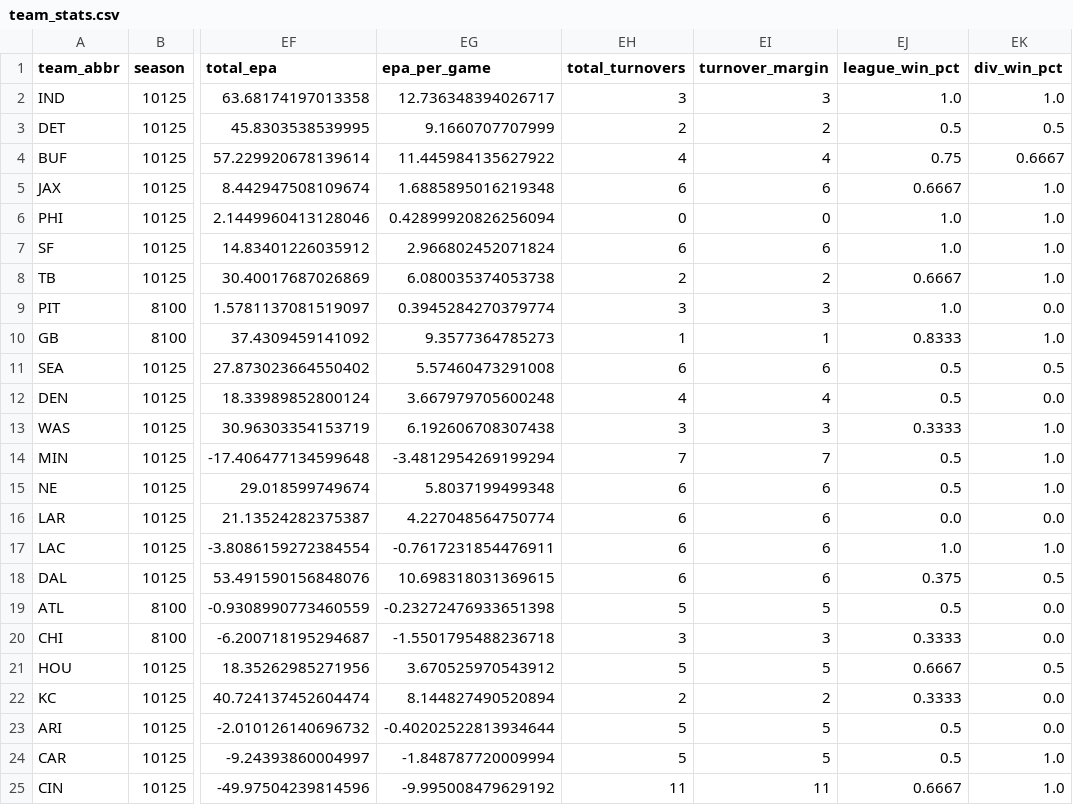
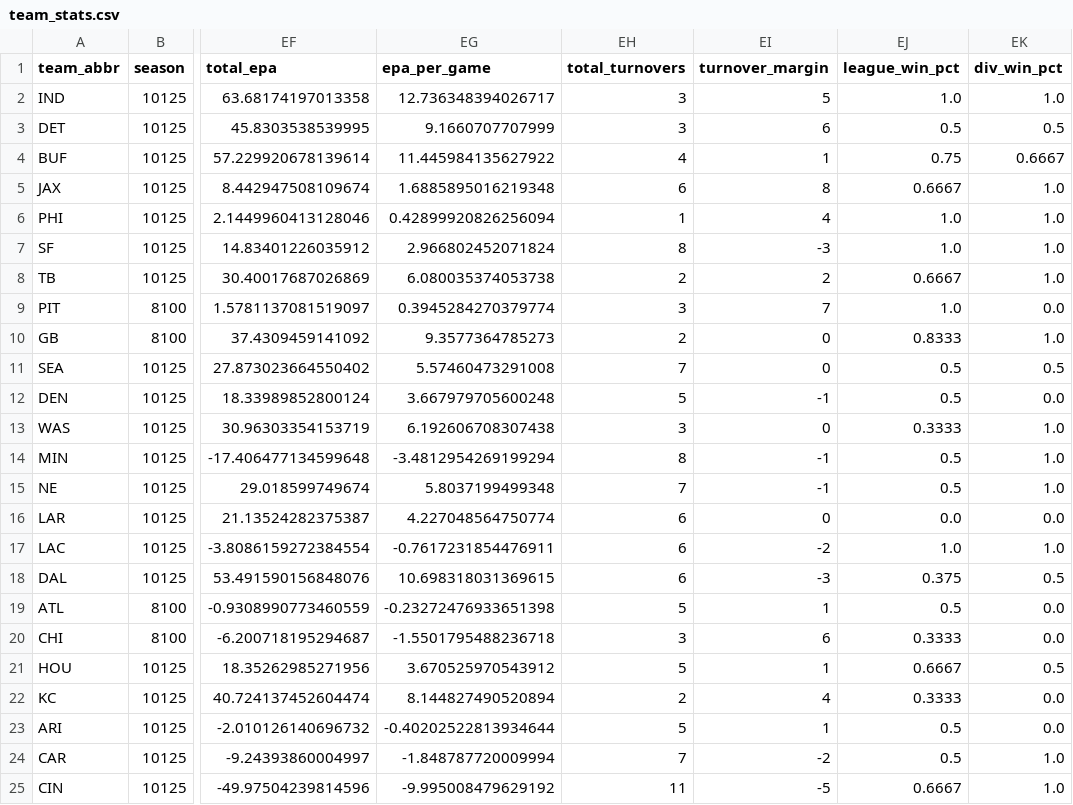
Before and after one commit to obliojoe/who-should-lose-data, a CSV file: data/team_stats.csv, drawn as a sheet; only a part is shown, gaps mark what is left out; the diff covers the shown part only; the diff names each change by its address in the sheet, - before the commit and + after, or states it on an @@ line.

```diff
--- a/data/team_stats.csv
+++ b/data/team_stats.csv
-EI2 (turnover_margin): 3
+EI2 (turnover_margin): 5
-EH3 (total_turnovers): 2
+EH3 (total_turnovers): 3
-EI3 (turnover_margin): 2
+EI3 (turnover_margin): 6
-EI4 (turnover_margin): 4
+EI4 (turnover_margin): 1
-EI5 (turnover_margin): 6
+EI5 (turnover_margin): 8
-EH6 (total_turnovers): 0
+EH6 (total_turnovers): 1
-EI6 (turnover_margin): 0
+EI6 (turnover_margin): 4
-EH7 (total_turnovers): 6
+EH7 (total_turnovers): 8
-EI7 (turnover_margin): 6
+EI7 (turnover_margin): -3
-EI9 (turnover_margin): 3
+EI9 (turnover_margin): 7
-EH10 (total_turnovers): 1
+EH10 (total_turnovers): 2
-EI10 (turnover_margin): 1
+EI10 (turnover_margin): 0
-EH11 (total_turnovers): 6
+EH11 (total_turnovers): 7
-EI11 (turnover_margin): 6
+EI11 (turnover_margin): 0
-EH12 (total_turnovers): 4
+EH12 (total_turnovers): 5
-EI12 (turnover_margin): 4
+EI12 (turnover_margin): -1
-EI13 (turnover_margin): 3
+EI13 (turnover_margin): 0
-EH14 (total_turnovers): 7
+EH14 (total_turnovers): 8
-EI14 (turnover_margin): 7
+EI14 (turnover_margin): -1
-EH15 (total_turnovers): 6
+EH15 (total_turnovers): 7
-EI15 (turnover_margin): 6
+EI15 (turnover_margin): -1
-EI16 (turnover_margin): 6
+EI16 (turnover_margin): 0
-EI17 (turnover_margin): 6
+EI17 (turnover_margin): -2
-EI18 (turnover_margin): 6
+EI18 (turnover_margin): -3
-EI19 (turnover_margin): 5
+EI19 (turnover_margin): 1
-EI20 (turnover_margin): 3
+EI20 (turnover_margin): 6
-EI21 (turnover_margin): 5
+EI21 (turnover_margin): 1
-EI22 (turnover_margin): 2
+EI22 (turnover_margin): 4
-EI23 (turnover_margin): 5
+EI23 (turnover_margin): 1
-EH24 (total_turnovers): 5
+EH24 (total_turnovers): 7
-EI24 (turnover_margin): 5
+EI24 (turnover_margin): -2
-EI25 (turnover_margin): 11
+EI25 (turnover_margin): -5
```
Also changed, not shown: 14 edited cells elsewhere in this file, 2 other files.
